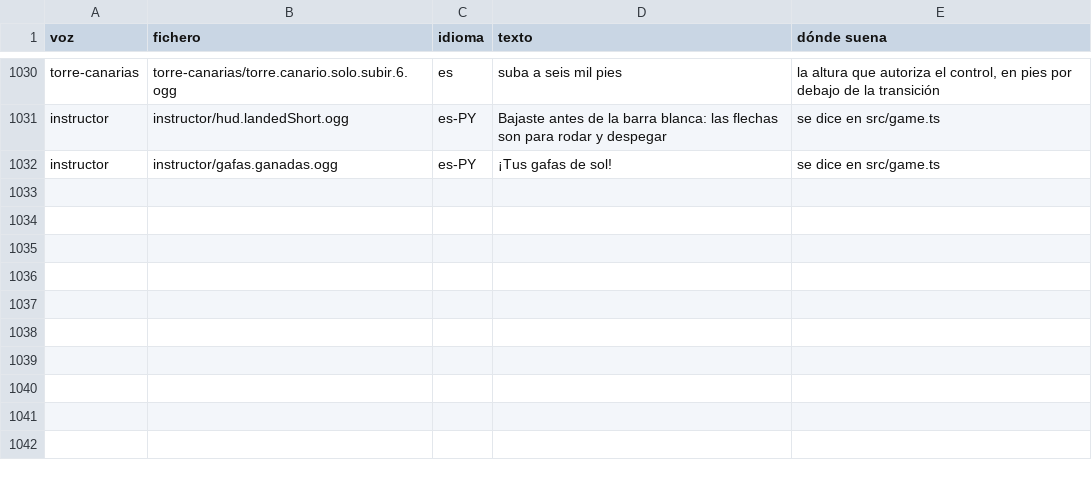
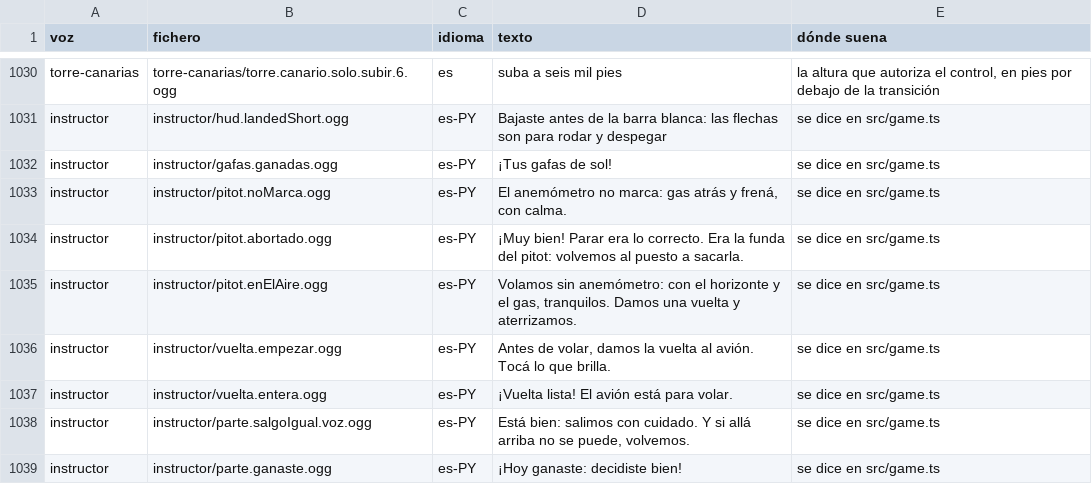
Before and after one commit to OksigeniaSL/oga-veve, a TSV file: docs/voces/frases.tsv, drawn as a sheet; only a part is shown, gaps mark what is left out.

Commit message:
voces: la lista de frases para grabar, con las de antes de volar

```diff
--- a/docs/voces/frases.tsv
+++ b/docs/voces/frases.tsv
@@ -1032 +1032,8 @@ instructor	instructor/hud.landedShort.ogg	es-PY	Bajaste antes de la barra blanca
 instructor	instructor/gafas.ganadas.ogg	es-PY	¡Tus gafas de sol!	se dice en src/game.ts
+instructor	instructor/pitot.noMarca.ogg	es-PY	El anemómetro no marca: gas atrás y frená, con calma.	se dice en src/game.ts
+instructor	instructor/pitot.abortado.ogg	es-PY	¡Muy bien! Parar era lo correcto. Era la funda del pitot: volvemos al puesto a sacarla.	se dice en src/game.ts
+instructor	instructor/pitot.enElAire.ogg	es-PY	Volamos sin anemómetro: con el horizonte y el gas, tranquilos. Damos una vuelta y aterrizamos.	se dice en src/game.ts
+instructor	instructor/vuelta.empezar.ogg	es-PY	Antes de volar, damos la vuelta al avión. Tocá lo que brilla.	se dice en src/game.ts
+instructor	instructor/vuelta.entera.ogg	es-PY	¡Vuelta lista! El avión está para volar.	se dice en src/game.ts
+instructor	instructor/parte.salgoIgual.voz.ogg	es-PY	Está bien: salimos con cuidado. Y si allá arriba no se puede, volvemos.	se dice en src/game.ts
+instructor	instructor/parte.ganaste.ogg	es-PY	¡Hoy ganaste: decidiste bien!	se dice en src/game.ts
```
Also changed, not shown: docs/voces/guion-instructor.tsv, 2 other files.
